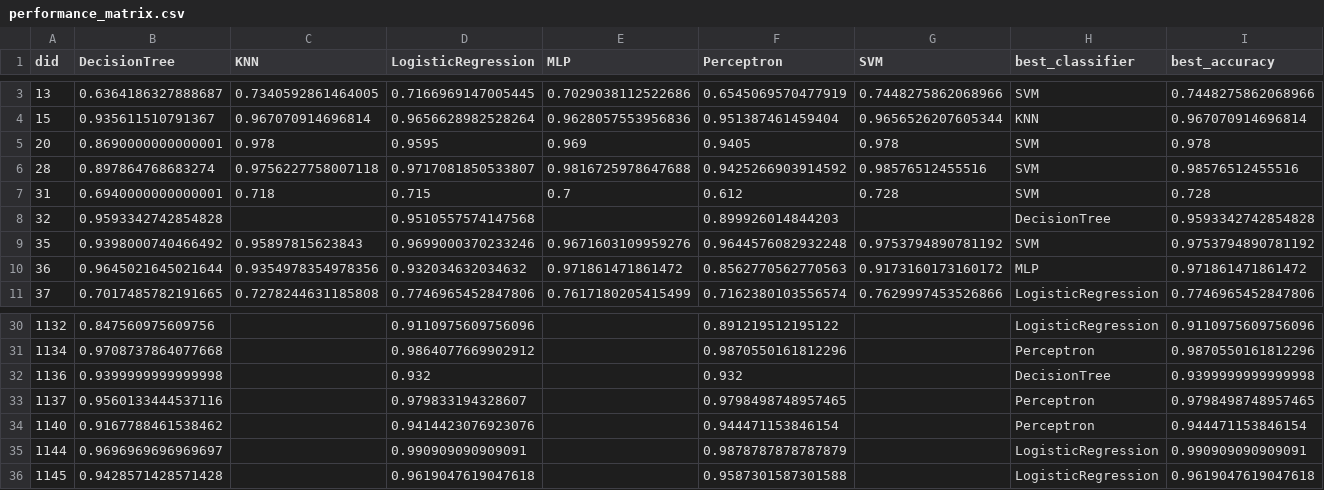
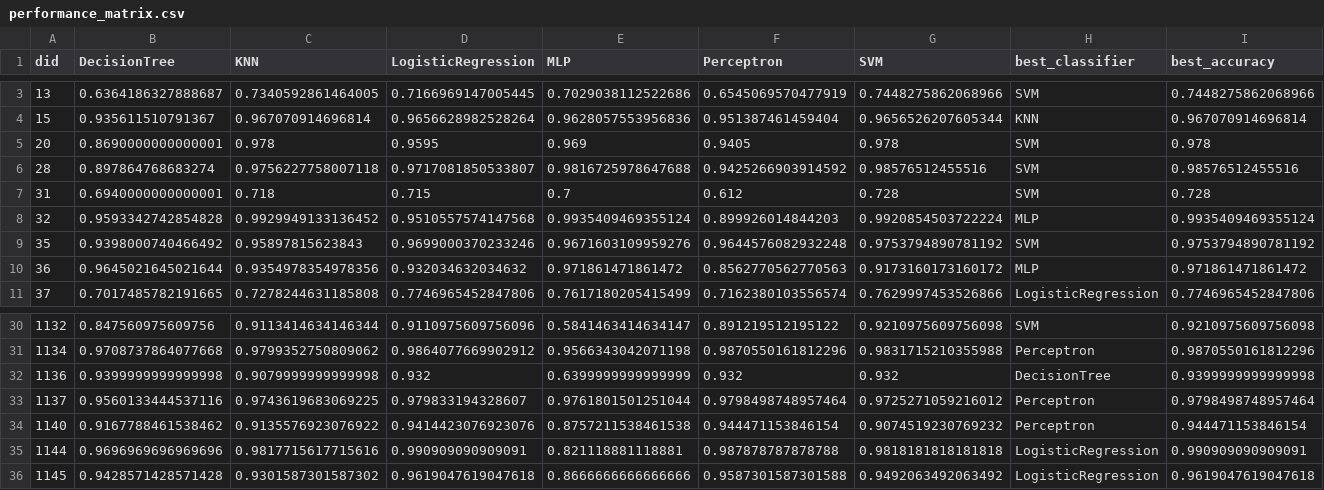
Before and after one commit to MasioCesar/Projeto-Meta-Apredizagem, a CSV file: data/performance_matrix.csv, drawn as a sheet; only a part is shown, gaps mark what is left out; the diff covers the shown part only.

```diff
--- a/data/performance_matrix.csv
+++ b/data/performance_matrix.csv
@@ -7,3 +7,3 @@ did,DecisionTree,KNN,LogisticRegression,MLP,Perceptron,SVM,best_classifier,best_
 31,0.6940000000000001,0.718,0.715,0.7,0.612,0.728,SVM,0.728
-32,0.9593342742854828,,0.9510557574147568,,0.899926014844203,,DecisionTree,0.9593342742854828
+32,0.9593342742854828,0.9929949133136452,0.9510557574147568,0.9935409469355124,0.899926014844203,0.9920854503722224,MLP,0.9935409469355124
 35,0.9398000740466492,0.95897815623843,0.9699000370233246,0.9671603109959276,0.9644576082932248,0.9753794890781192,SVM,0.9753794890781192
@@ -30,7 +30,7 @@ did,DecisionTree,KNN,LogisticRegression,MLP,Perceptron,SVM,best_classifier,best_
-1132,0.847560975609756,,0.9110975609756096,,0.891219512195122,,LogisticRegression,0.9110975609756096
-1134,0.9708737864077668,,0.9864077669902912,,0.9870550161812296,,Perceptron,0.9870550161812296
-1136,0.9399999999999998,,0.932,,0.932,,DecisionTree,0.9399999999999998
-1137,0.9560133444537116,,0.979833194328607,,0.9798498748957465,,Perceptron,0.9798498748957465
-1140,0.9167788461538462,,0.9414423076923076,,0.944471153846154,,Perceptron,0.944471153846154
-1144,0.9696969696969697,,0.990909090909091,,0.9878787878787879,,LogisticRegression,0.990909090909091
-1145,0.9428571428571428,,0.9619047619047618,,0.9587301587301588,,LogisticRegression,0.9619047619047618
+1132,0.847560975609756,0.9113414634146344,0.9110975609756096,0.5841463414634147,0.891219512195122,0.9210975609756098,SVM,0.9210975609756098
+1134,0.9708737864077668,0.9799352750809062,0.9864077669902912,0.9566343042071198,0.9870550161812296,0.9831715210355988,Perceptron,0.9870550161812296
+1136,0.9399999999999998,0.9079999999999998,0.932,0.6399999999999999,0.932,0.932,DecisionTree,0.9399999999999998
+1137,0.9560133444537116,0.9743619683069225,0.979833194328607,0.9761801501251044,0.9798498748957464,0.9725271059216012,Perceptron,0.9798498748957464
+1140,0.9167788461538462,0.9135576923076922,0.9414423076923076,0.8757211538461538,0.944471153846154,0.9074519230769232,Perceptron,0.944471153846154
+1144,0.9696969696969696,0.9817715617715616,0.990909090909091,0.821118881118881,0.987878787878788,0.9818181818181818,LogisticRegression,0.990909090909091
+1145,0.9428571428571428,0.9301587301587302,0.9619047619047618,0.8666666666666666,0.9587301587301588,0.9492063492063492,LogisticRegression,0.9619047619047618
```
Also changed, not shown: 139 edited cells elsewhere in this file, 58 other files.
